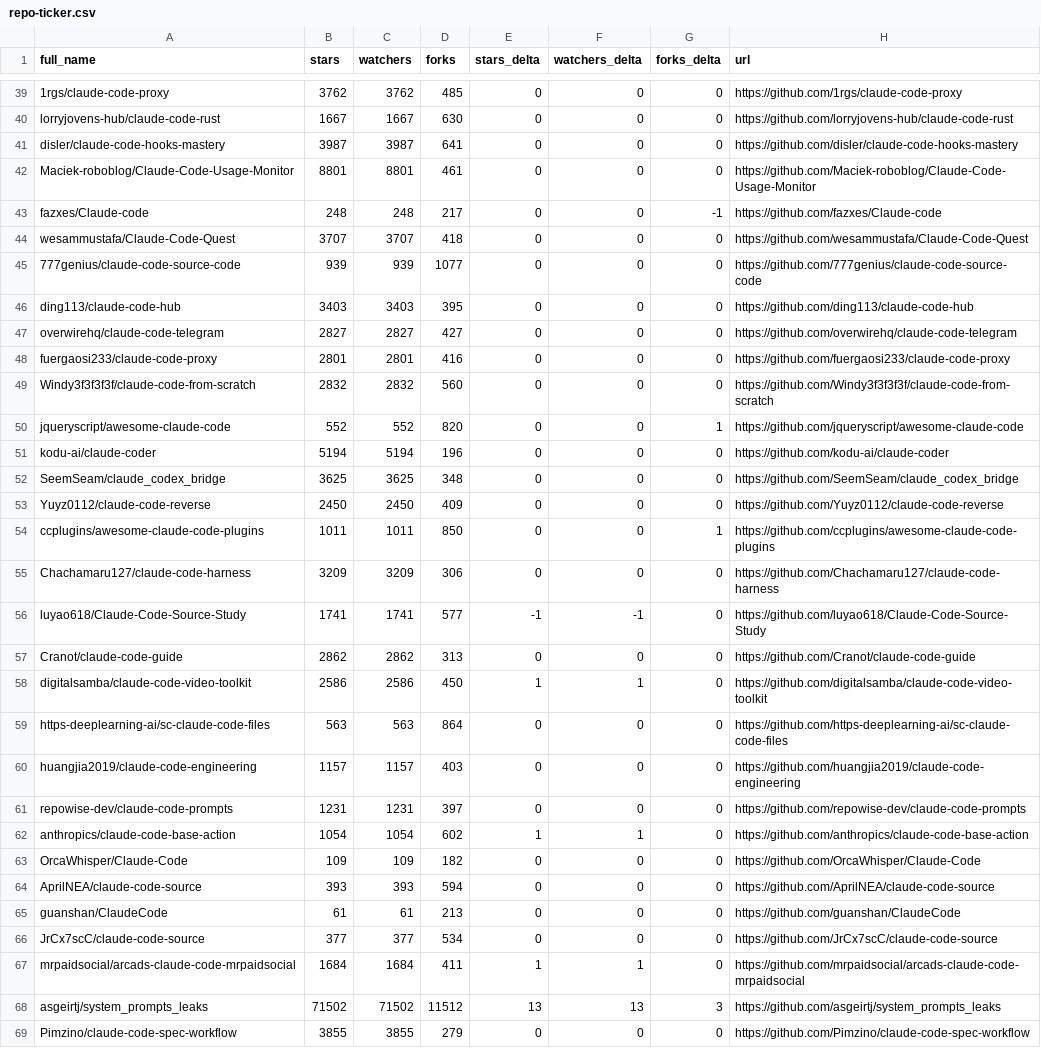
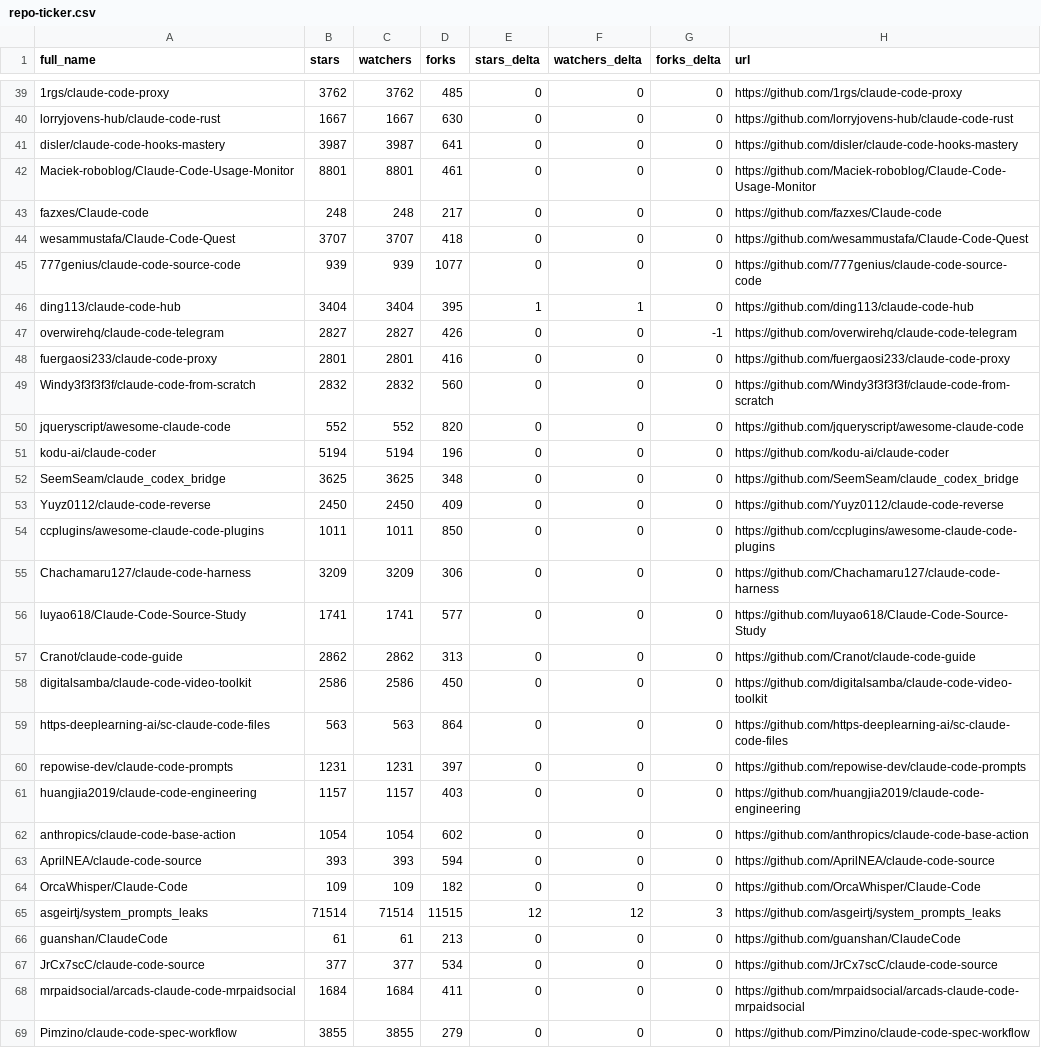
Before and after one commit to mfeindt0705/awesome-claude-code, a CSV file: data/repo-ticker.csv, drawn as a sheet; only a part is shown, gaps mark what is left out; the diff covers the shown part only.

```diff
--- a/data/repo-ticker.csv
+++ b/data/repo-ticker.csv
@@ -42,10 +42,10 @@ disler/claude-code-hooks-mastery,3987,3987,641,0,0,0,https://github.com/disler/c
 Maciek-roboblog/Claude-Code-Usage-Monitor,8801,8801,461,0,0,0,https://github.com/Maciek-roboblog/Claude-Code-Usage-Monitor
-fazxes/Claude-code,248,248,217,0,0,-1,https://github.com/fazxes/Claude-code
+fazxes/Claude-code,248,248,217,0,0,0,https://github.com/fazxes/Claude-code
 wesammustafa/Claude-Code-Quest,3707,3707,418,0,0,0,https://github.com/wesammustafa/Claude-Code-Quest
 777genius/claude-code-source-code,939,939,1077,0,0,0,https://github.com/777genius/claude-code-source-code
-ding113/claude-code-hub,3403,3403,395,0,0,0,https://github.com/ding113/claude-code-hub
-overwirehq/claude-code-telegram,2827,2827,427,0,0,0,https://github.com/overwirehq/claude-code-telegram
+ding113/claude-code-hub,3404,3404,395,1,1,0,https://github.com/ding113/claude-code-hub
+overwirehq/claude-code-telegram,2827,2827,426,0,0,-1,https://github.com/overwirehq/claude-code-telegram
 fuergaosi233/claude-code-proxy,2801,2801,416,0,0,0,https://github.com/fuergaosi233/claude-code-proxy
 Windy3f3f3f3f/claude-code-from-scratch,2832,2832,560,0,0,0,https://github.com/Windy3f3f3f3f/claude-code-from-scratch
-jqueryscript/awesome-claude-code,552,552,820,0,0,1,https://github.com/jqueryscript/awesome-claude-code
+jqueryscript/awesome-claude-code,552,552,820,0,0,0,https://github.com/jqueryscript/awesome-claude-code
 kodu-ai/claude-coder,5194,5194,196,0,0,0,https://github.com/kodu-ai/claude-coder
@@ -53,17 +53,17 @@ SeemSeam/claude_codex_bridge,3625,3625,348,0,0,0,https://github.com/SeemSeam/cla
 Yuyz0112/claude-code-reverse,2450,2450,409,0,0,0,https://github.com/Yuyz0112/claude-code-reverse
-ccplugins/awesome-claude-code-plugins,1011,1011,850,0,0,1,https://github.com/ccplugins/awesome-claude-code-plugins
+ccplugins/awesome-claude-code-plugins,1011,1011,850,0,0,0,https://github.com/ccplugins/awesome-claude-code-plugins
 Chachamaru127/claude-code-harness,3209,3209,306,0,0,0,https://github.com/Chachamaru127/claude-code-harness
-luyao618/Claude-Code-Source-Study,1741,1741,577,-1,-1,0,https://github.com/luyao618/Claude-Code-Source-Study
+luyao618/Claude-Code-Source-Study,1741,1741,577,0,0,0,https://github.com/luyao618/Claude-Code-Source-Study
 Cranot/claude-code-guide,2862,2862,313,0,0,0,https://github.com/Cranot/claude-code-guide
-digitalsamba/claude-code-video-toolkit,2586,2586,450,1,1,0,https://github.com/digitalsamba/claude-code-video-toolkit
+digitalsamba/claude-code-video-toolkit,2586,2586,450,0,0,0,https://github.com/digitalsamba/claude-code-video-toolkit
 https-deeplearning-ai/sc-claude-code-files,563,563,864,0,0,0,https://github.com/https-deeplearning-ai/sc-claude-code-files
+repowise-dev/claude-code-prompts,1231,1231,397,0,0,0,https://github.com/repowise-dev/claude-code-prompts
 huangjia2019/claude-code-engineering,1157,1157,403,0,0,0,https://github.com/huangjia2019/claude-code-engineering
-repowise-dev/claude-code-prompts,1231,1231,397,0,0,0,https://github.com/repowise-dev/claude-code-prompts
-anthropics/claude-code-base-action,1054,1054,602,1,1,0,https://github.com/anthropics/claude-code-base-action
+anthropics/claude-code-base-action,1054,1054,602,0,0,0,https://github.com/anthropics/claude-code-base-action
+AprilNEA/claude-code-source,393,393,594,0,0,0,https://github.com/AprilNEA/claude-code-source
 OrcaWhisper/Claude-Code,109,109,182,0,0,0,https://github.com/OrcaWhisper/Claude-Code
-AprilNEA/claude-code-source,393,393,594,0,0,0,https://github.com/AprilNEA/claude-code-source
+asgeirtj/system_prompts_leaks,71514,71514,11515,12,12,3,https://github.com/asgeirtj/system_prompts_leaks
 guanshan/ClaudeCode,61,61,213,0,0,0,https://github.com/guanshan/ClaudeCode
 JrCx7scC/claude-code-source,377,377,534,0,0,0,https://github.com/JrCx7scC/claude-code-source
-mrpaidsocial/arcads-claude-code-mrpaidsocial,1684,1684,411,1,1,0,https://github.com/mrpaidsocial/arcads-claude-code-mrpaidsocial
-asgeirtj/system_prompts_leaks,71502,71502,11512,13,13,3,https://github.com/asgeirtj/system_prompts_leaks
+mrpaidsocial/arcads-claude-code-mrpaidsocial,1684,1684,411,0,0,0,https://github.com/mrpaidsocial/arcads-claude-code-mrpaidsocial
 Pimzino/claude-code-spec-workflow,3855,3855,279,0,0,0,https://github.com/Pimzino/claude-code-spec-workflow
```
Also changed, not shown: 1 added row, 1 removed row, 1 moved row and 106 edited cells elsewhere in this file, 2 other files.
